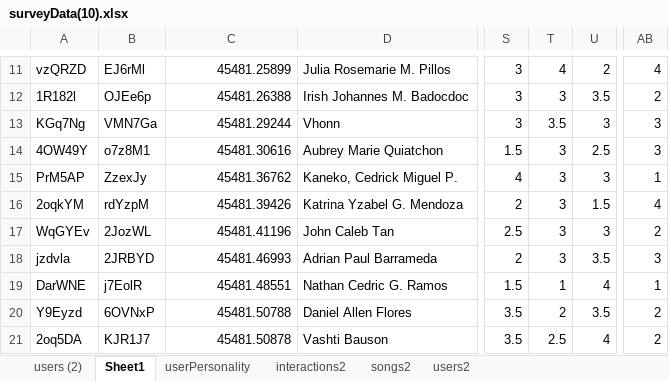
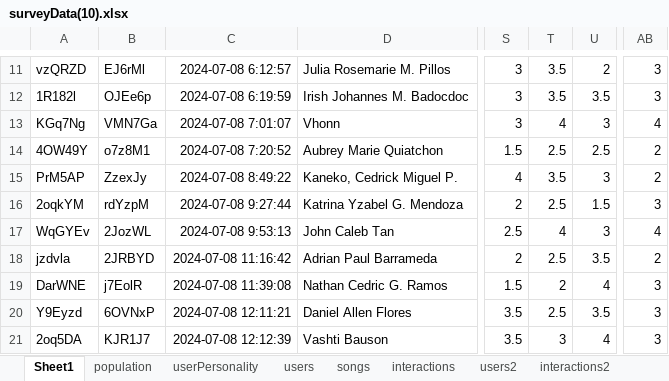
Before and after one commit to jananonuevo/Music-Recommender-System, an Excel workbook: surveyData(10).xlsx, sheet Sheet1, drawn as a sheet; only a part is shown, gaps mark what is left out; values as stored, in another font and other column widths than the file's, no borders; charts and pictures not drawn; the diff covers the shown part only; the diff names each change by its address in the sheet, - before the commit and + after, or states it on an @@ line.

```diff
--- a/surveyData(10).xlsx (sheet Sheet1)
+++ b/surveyData(10).xlsx (sheet Sheet1)
-sheet tab: users (2)
+sheet tab: population
+sheet tab: users
+sheet tab: songs
+sheet tab: interactions
@@ sheet tab order changed: Sheet1 | population | userPersonality | users | songs | interactions | users2 | interactions2 @@
-C11: 45481.25899
+C11: 2024-07-08 6:12:57
-T11: 4
+T11: 3.5
-AB11: 4
+AB11: 3
-C12: 45481.26388
+C12: 2024-07-08 6:19:59
-T12: 3
+T12: 3.5
-AB12: 2
+AB12: 3
-C13: 45481.29244
+C13: 2024-07-08 7:01:07
-T13: 3.5
+T13: 4
-AB13: 3
+AB13: 4
-C14: 45481.30616
+C14: 2024-07-08 7:20:52
-T14: 3
+T14: 2.5
-AB14: 3
+AB14: 2
-C15: 45481.36762
+C15: 2024-07-08 8:49:22
-T15: 3
+T15: 3.5
-AB15: 1
+AB15: 2
-C16: 45481.39426
+C16: 2024-07-08 9:27:44
-T16: 3
+T16: 2.5
-AB16: 4
+AB16: 3
-C17: 45481.41196
+C17: 2024-07-08 9:53:13
-T17: 3
+T17: 4
-AB17: 2
+AB17: 4
-C18: 45481.46993
+C18: 2024-07-08 11:16:42
-T18: 3
+T18: 2.5
-AB18: 3
+AB18: 2
-C19: 45481.48551
+C19: 2024-07-08 11:39:08
-T19: 1
+T19: 2
-AB19: 1
+AB19: 3
-C20: 45481.50788
+C20: 2024-07-08 12:11:21
-T20: 2
+T20: 2.5
-AB20:AB21: 2
+AB20:AB21: 3
-C21: 45481.50878
+C21: 2024-07-08 12:12:39
-T21: 2.5
+T21: 3
```
Also changed, not shown: 6 added rows, 5 removed rows and 506 edited cells elsewhere in this sheet, sheet interactions2, sheet userPersonality, sheet users2, sheet songs2, formulas that keep their value, charts or pictures, 2 other files.
